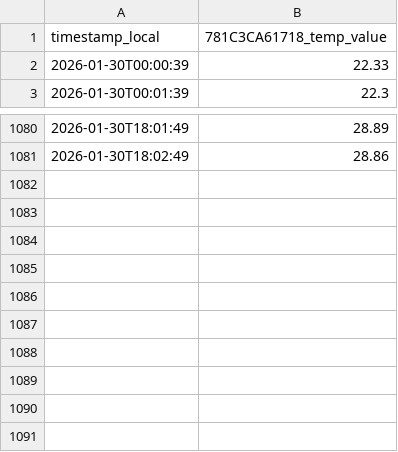
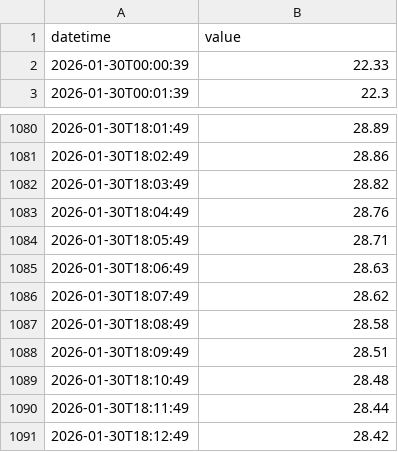
Before and after one commit to kidbright/kbnet2-data, a CSV file: data/781C3CA61718/temp/2026/01/781C3CA61718_temp_2026-01-30.csv (was data/781C3CA61718/temp/2026/01/2026-01-30.csv), drawn as a sheet; only a part is shown, gaps mark what is left out; removed rows and columns are numbered as before the commit, all else as after; the diff names each change by its address in the sheet, - before the commit and + after, or states it on an @@ line.

```diff
--- a/data/781C3CA61718/temp/2026/01/2026-01-30.csv
+++ b/data/781C3CA61718/temp/2026/01/781C3CA61718_temp_2026-01-30.csv
-row 1: timestamp_local | 781C3CA61718_temp_value
+row 1: datetime | value
+row 1082: 2026-01-30T18:03:49 | 28.82
+row 1083: 2026-01-30T18:04:49 | 28.76
+row 1084: 2026-01-30T18:05:49 | 28.71
+row 1085: 2026-01-30T18:06:49 | 28.63
+row 1086: 2026-01-30T18:07:49 | 28.62
+row 1087: 2026-01-30T18:08:49 | 28.58
+row 1088: 2026-01-30T18:09:49 | 28.51
+row 1089: 2026-01-30T18:10:49 | 28.48
+row 1090: 2026-01-30T18:11:49 | 28.44
+row 1091: 2026-01-30T18:12:49 | 28.42
```
Also changed, not shown: data/004B12240DB8/humid/2026/01/004B12240DB8_humid_2026-01-30.csv, data/004B12240DB8/temp/2026/01/004B12240DB8_temp_2026-01-30.csv, 45 other files.
